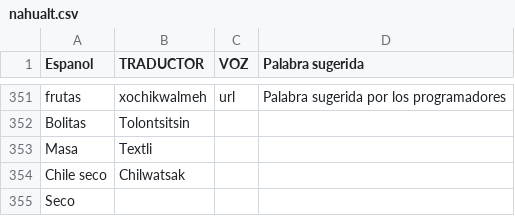
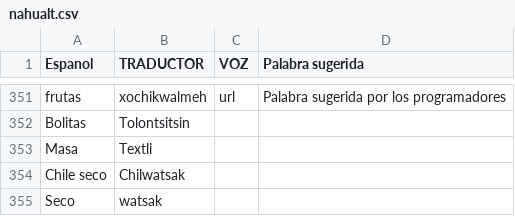
Before and after one commit to aplicacionnaualt-lgtm/diccionario, a CSV file: nahualt.csv, drawn as a sheet; only a part is shown, gaps mark what is left out.

Commit message:
Actualización con BOM UTF-8 para nahuatl - 2026-05-27T20:04:05.367Z

```diff
--- a/nahualt.csv
+++ b/nahualt.csv
@@ -354,2 +354,2 @@ Masa 	Textli
 Chile seco 	Chilwatsak 		
-Seco 			
+Seco 	watsak 		
```
